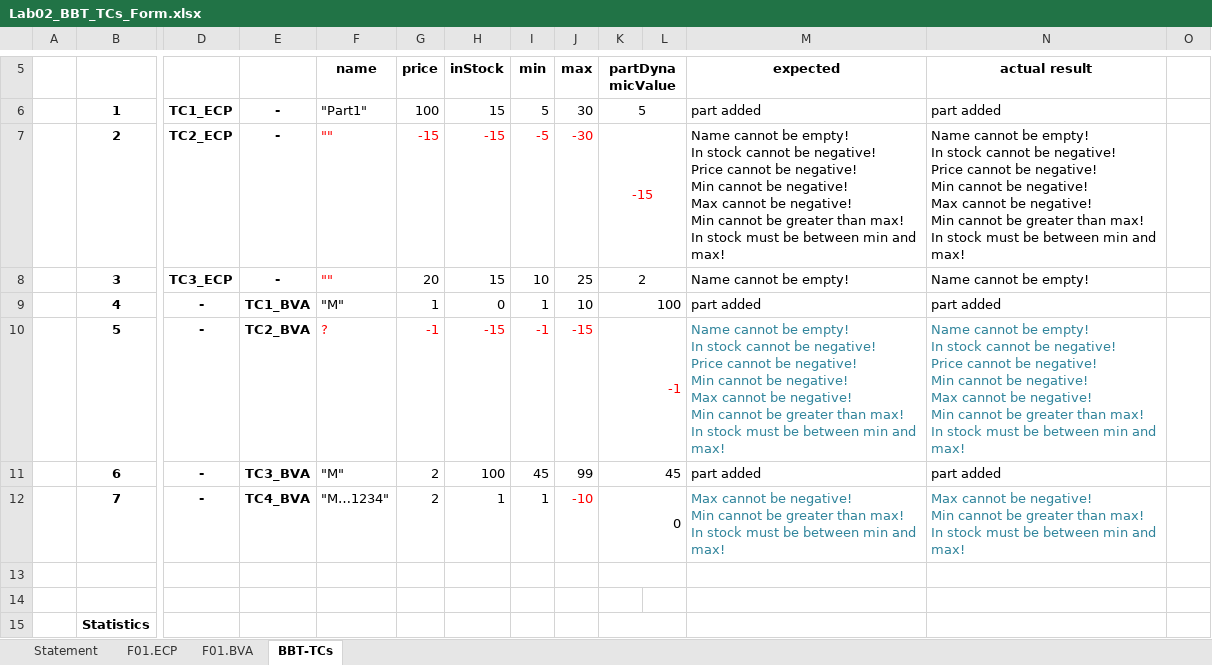
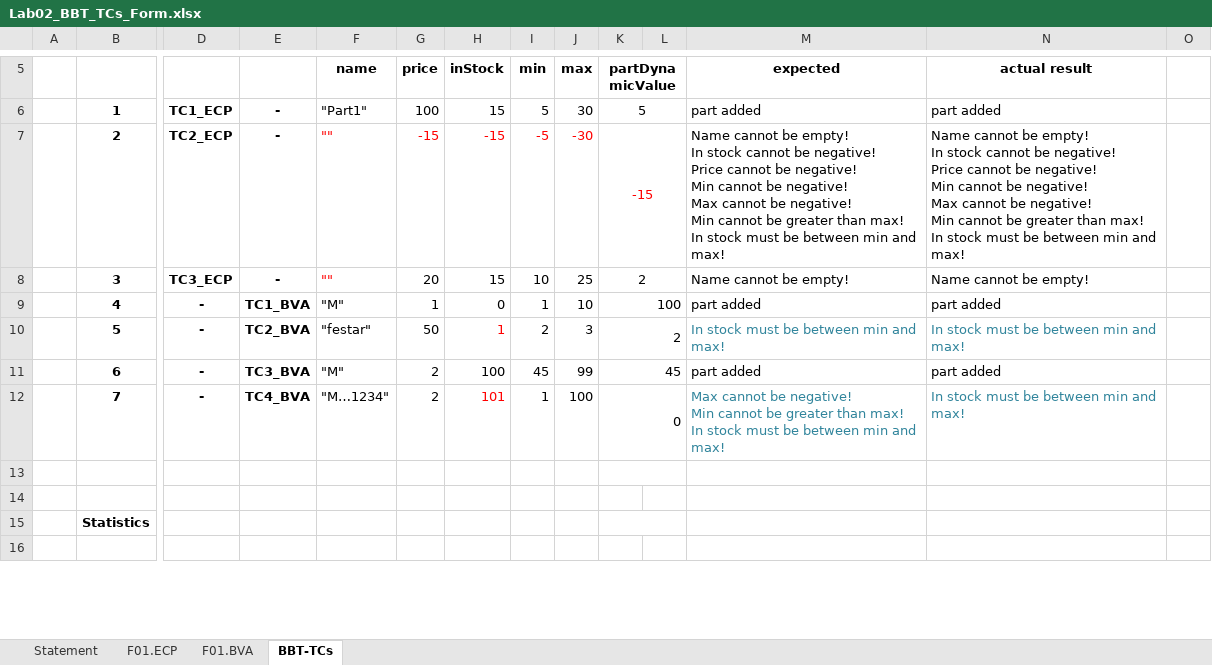
Before and after one commit to andrei45635/infinity_inventory_vvss, an Excel workbook: Docs/Lab02/Lab02_BBT_TCs_Form.xlsx, sheet BBT-TCs, drawn as a sheet; only a part is shown, gaps mark what is left out; the shorter side is filled out with more unchanged rows; values as stored, in another font and other column widths than the file's, no borders; removed rows and columns are numbered as before the commit, all else as after; rows hold the shown columns only; ↵ is a line break in a cell; the diff names each change by its address in the sheet, - before the commit and + after, or states it on an @@ line.

```diff
--- a/Docs/Lab02/Lab02_BBT_TCs_Form.xlsx (sheet BBT-TCs)
+++ b/Docs/Lab02/Lab02_BBT_TCs_Form.xlsx (sheet BBT-TCs)
-row 10:  | 5 | - | TC2_BVA | ? | -1 | -15 | -1 | -15 | -1 |  | Name cannot be empty! ↵ In stock cannot be negative! ↵ Price cannot be negative! ↵ Min cannot be negative! ↵ Max cannot be negative! ↵ Min cannot be greater than max! ↵ In stock must be between min and max! | Name cannot be empty! ↵ In stock cannot be negative! ↵ Price cannot be negative! ↵ Min cannot be negative! ↵ Max cannot be negative! ↵ Min cannot be greater than max! ↵ In stock must be between min and max!
+row 10:  | 5 | - | TC2_BVA | "festar" | 50 | 1 | 2 | 3 | 2 |  | In stock must be between min and max! | In stock must be between min and max!
-H12 (inStock): 1
+H12 (inStock): 101
-H12 text colour: black
+H12 text colour: #FF0000
-J12 (max): -10
+J12 (max): 100
-J12 text colour: #FF0000
+J12 text colour: black
-N12 (actual result): Max cannot be negative! ↵ Min cannot be greater than max! ↵ In stock…
+N12 (actual result): In stock…
```
Also changed, not shown: sheet F01.BVA, 3 other files.
